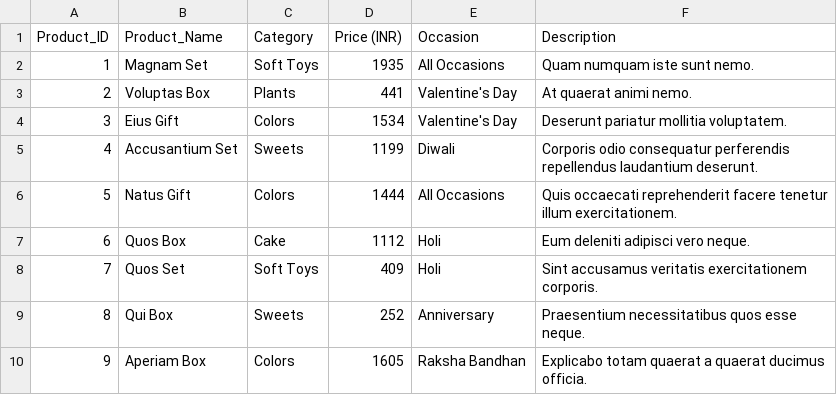
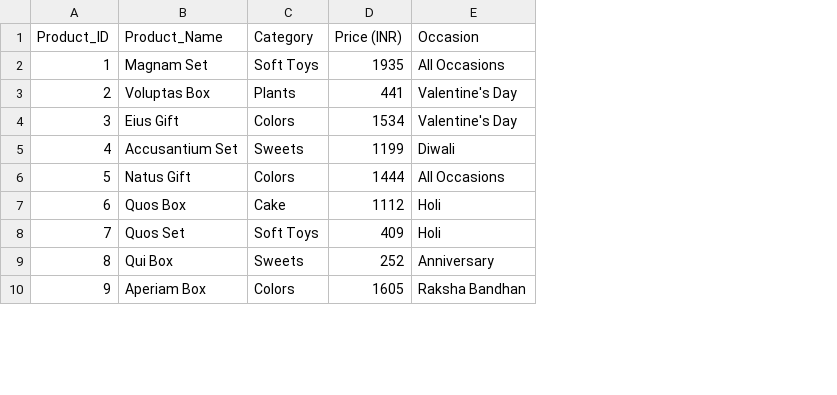
Before and after one commit to archima29042002/Ferns_and_Petals_Sales_Analysis, a CSV file: fnp_dataset/products.csv, drawn as a sheet; only a part is shown; the diff names each change by its address in the sheet, - before the commit and + after, or states it on an @@ line.

Commit message:
add

```diff
--- a/fnp_dataset/products.csv
+++ b/fnp_dataset/products.csv
-column F (Description), rows 2-10: Quam numquam iste sunt nemo. | At quaerat animi nemo. | Deserunt pariatur mollitia voluptatem. | Corporis odio consequatur perferendis repellendus laudantium deserunt. | Quis occaecati reprehenderit facere tenetur illum exercitationem. | Eum deleniti adipisci vero neque. | Sint accusamus veritatis exercitationem corporis. | Praesentium necessitatibus quos esse neque. | Explicabo totam quaerat a quaerat ducimus officia.
```
